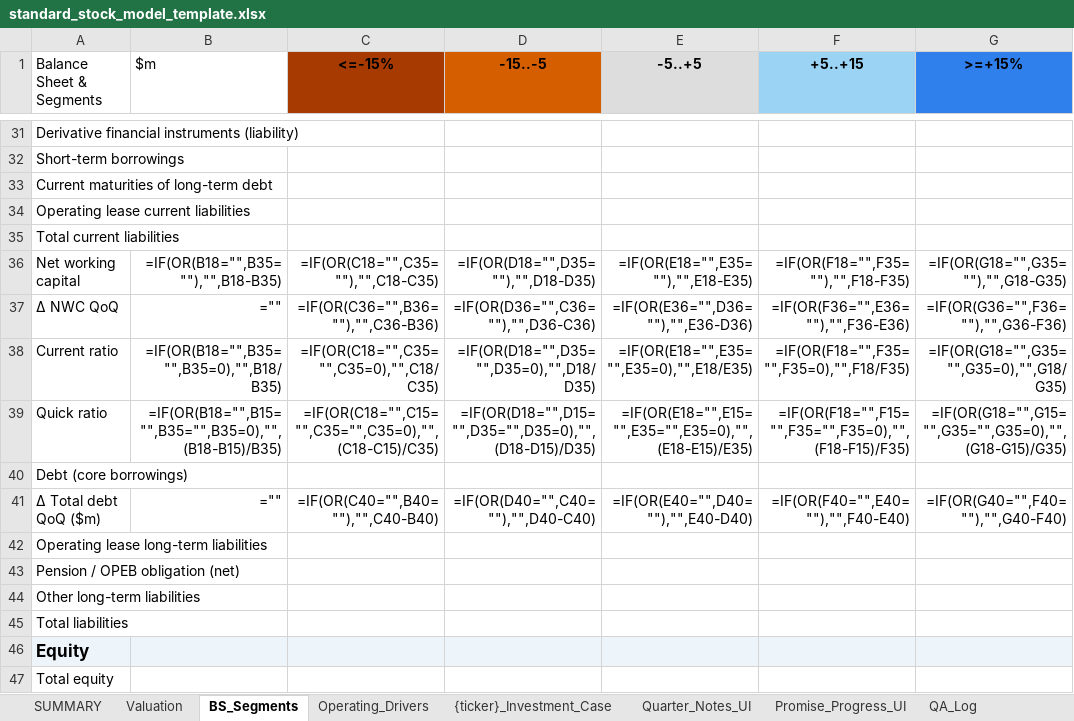
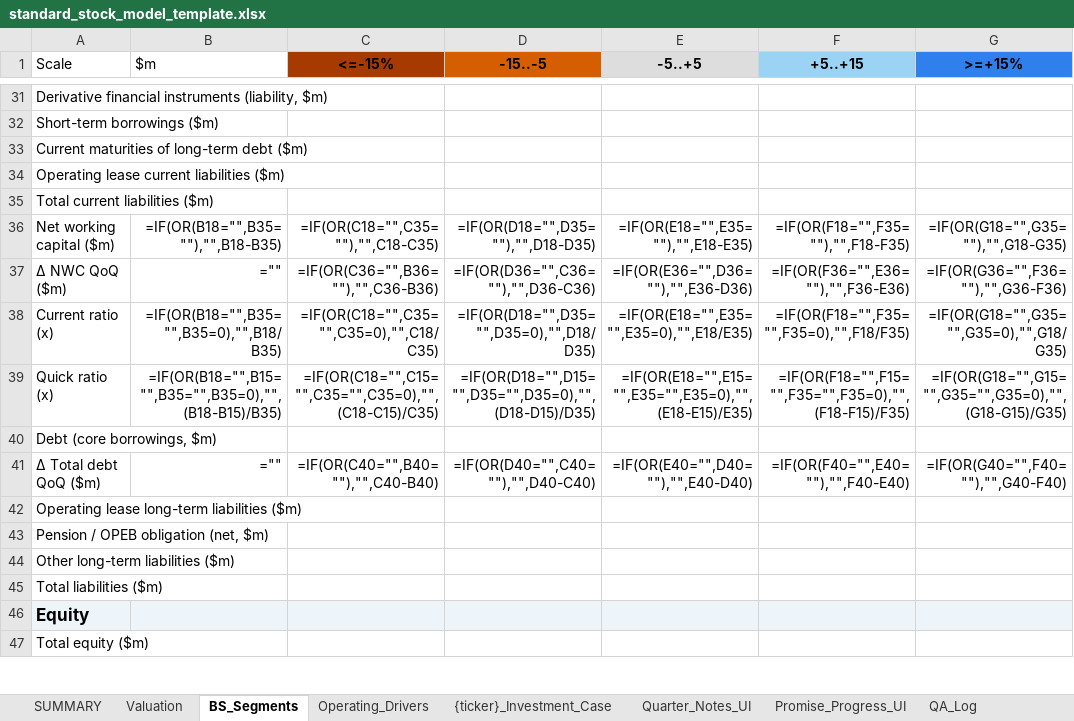
Before and after one commit to Jibbern/Aktie-modellering, an Excel workbook: templates/standard_stock_model_template.xlsx, sheet BS_Segments, drawn as a sheet; only a part is shown, gaps mark what is left out; values as stored, in another font and other column widths than the file's, no borders; formulas without a stored value are shown as written; the diff covers the shown part only; the diff names each change by its address in the sheet, - before the commit and + after, or states it on an @@ line.

Commit message:
Polish core presentation and BS segments

```diff
--- a/templates/standard_stock_model_template.xlsx (sheet BS_Segments)
+++ b/templates/standard_stock_model_template.xlsx (sheet BS_Segments)
-A1: Balance Sheet & Segments
+A1: Scale
-A31 (Scale): …financial instruments (liability)
+A31 (Scale): …financial instruments (liability, $m)
-A32 (Scale): Short-term borrowings
+A32 (Scale): Short-term borrowings ($m)
-A33 (Scale): Current maturities of long-term debt
+A33 (Scale): Current maturities of long-term debt ($m)
-A34 (Scale): Operating lease current liabilities
+A34 (Scale): Operating lease current liabilities ($m)
-A35 (Scale): Total current liabilities
+A35 (Scale): Total current liabilities ($m)
-A36 (Scale): Net working capital
+A36 (Scale): Net working capital ($m)
-A37 (Scale): Δ NWC QoQ
+A37 (Scale): Δ NWC QoQ ($m)
-A38 (Scale): Current ratio
+A38 (Scale): Current ratio (x)
-A39 (Scale): Quick ratio
+A39 (Scale): Quick ratio (x)
-A40 (Scale): Debt (core borrowings)
+A40 (Scale): Debt (core borrowings, $m)
-A42 (Scale): Operating lease long-term liabilities
+A42 (Scale): Operating lease long-term liabilities ($m)
-A43 (Scale): Pension / OPEB obligation (net)
+A43 (Scale): Pension / OPEB obligation (net, $m)
-A44 (Scale): Other long-term liabilities
+A44 (Scale): Other long-term liabilities ($m)
-A45 (Scale): Total liabilities
+A45 (Scale): Total liabilities ($m)
-A47 (Scale): Total equity
+A47 (Scale): Total equity ($m)
```
Also changed, not shown: 7 added rows, 7 removed rows, 26 edited cells, cell formats and merged cells elsewhere in this sheet, sheet SUMMARY, sheet {ticker}_Investment_Case, 52 other files.
